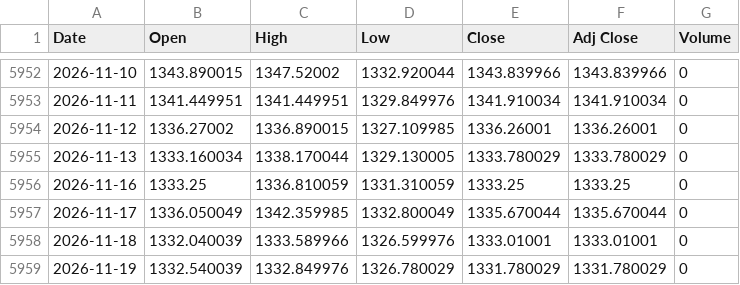
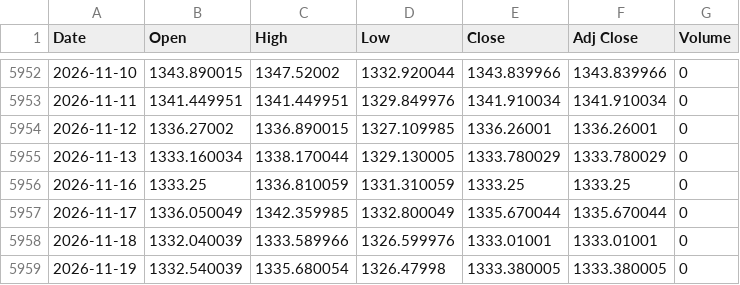
Before and after one commit to gatbatanic-eng/sepa-screener, a CSV file: laoer_backtest/data/USDKRW.csv, drawn as a sheet; only a part is shown, gaps mark what is left out.

```diff
--- a/laoer_backtest/data/USDKRW.csv
+++ b/laoer_backtest/data/USDKRW.csv
@@ -5958,2 +5958,2 @@ Date,Open,High,Low,Close,Adj Close,Volume
 2026-11-18,1332.040039,1333.589966,1326.599976,1333.01001,1333.01001,0
-2026-11-19,1332.540039,1332.849976,1326.780029,1331.780029,1331.780029,0
+2026-11-19,1332.540039,1335.680054,1326.47998,1333.380005,1333.380005,0
```
Also changed, not shown: laoer_backtest/data/IRX.csv, laoer_backtest/data/NDX.csv, 4 other files.
